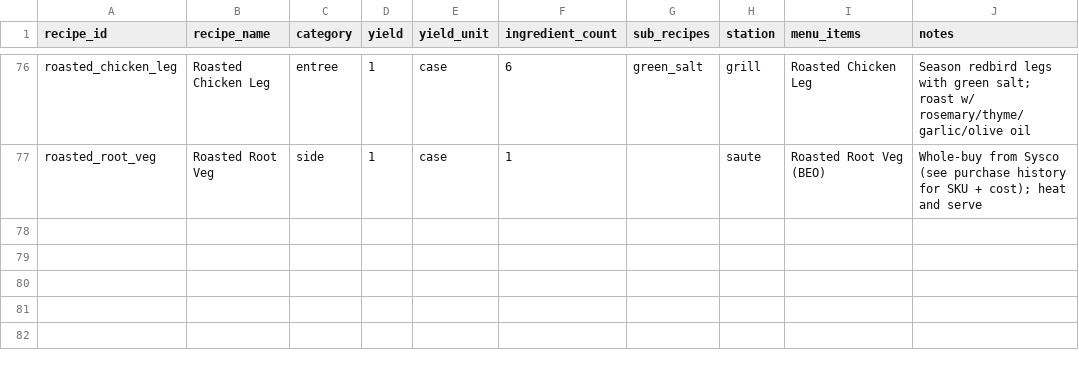
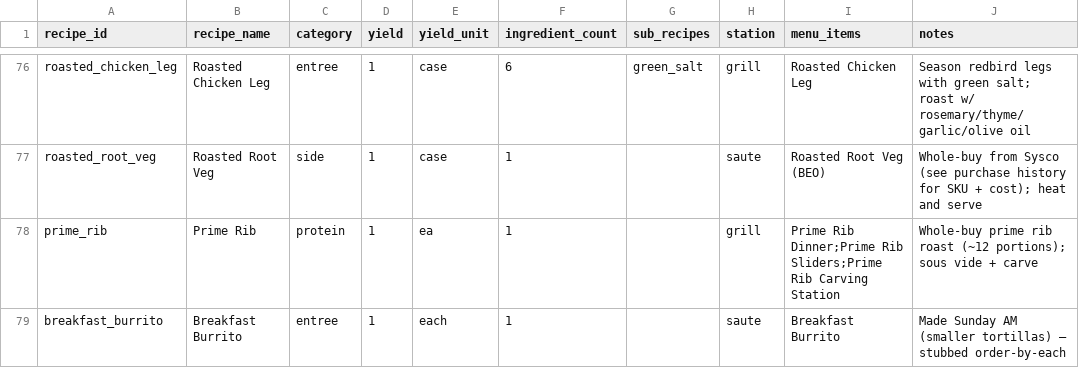
Before and after one commit to sburdges-eng/Lariat, a CSV file: recipes/recipe_index.csv, drawn as a sheet; only a part is shown, gaps mark what is left out; the diff names each change by its address in the sheet, - before the commit and + after, or states it on an @@ line.

```diff
--- a/recipes/recipe_index.csv
+++ b/recipes/recipe_index.csv
+row 78: prime_rib | Prime Rib | protein | 1 | ea | 1 |  | grill | Prime Rib Dinner;Prime Rib Sliders;Prime Rib Carving Station | Whole-buy prime rib roast (~12 portions); sous vide + carve
+row 79: breakfast_burrito | Breakfast Burrito | entree | 1 | each | 1 |  | saute | Breakfast Burrito | Made Sunday AM (smaller tortillas) — stubbed order-by-each
```
Also changed, not shown: menus/beo_recipe_map.csv, 3 other files.
